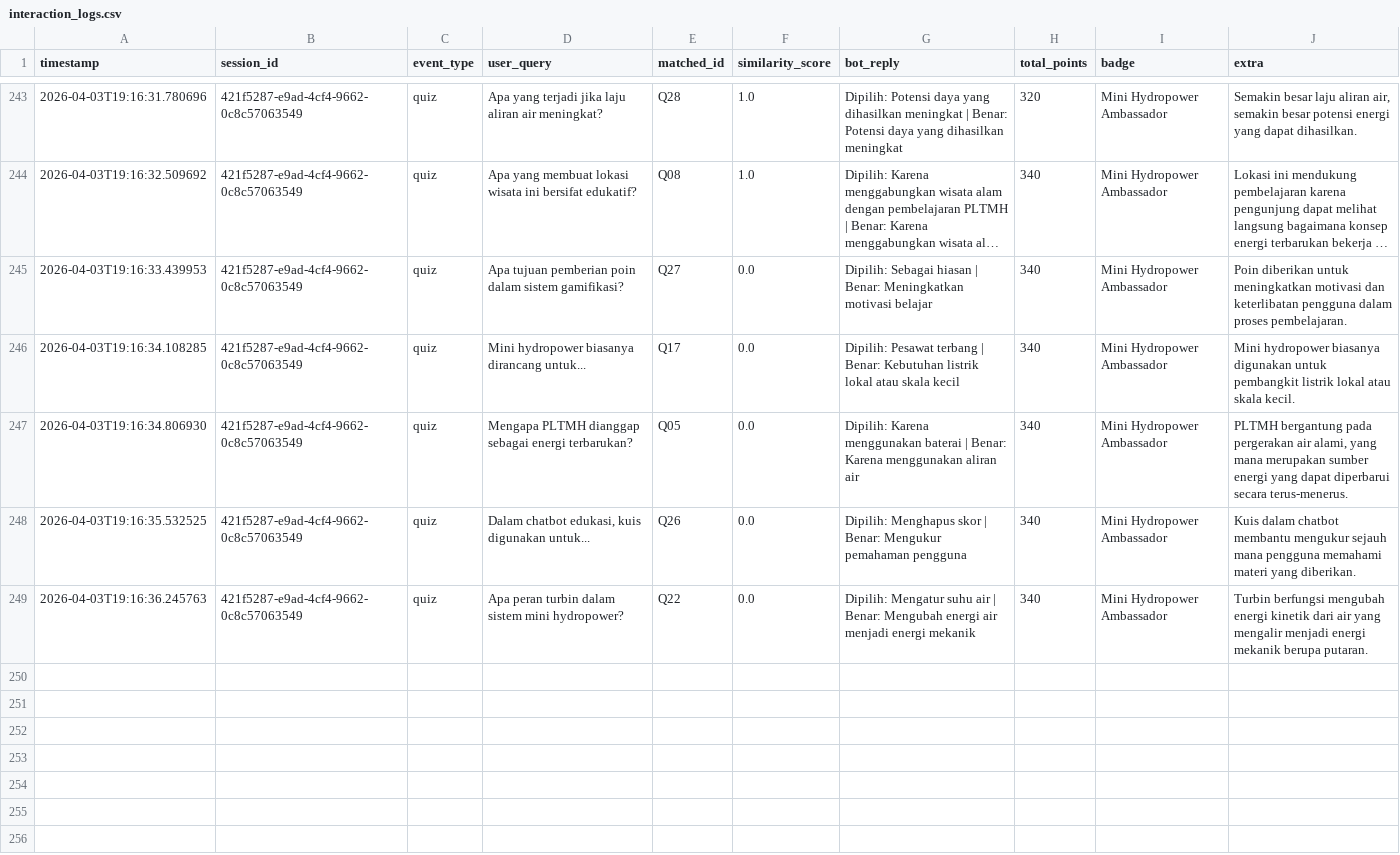
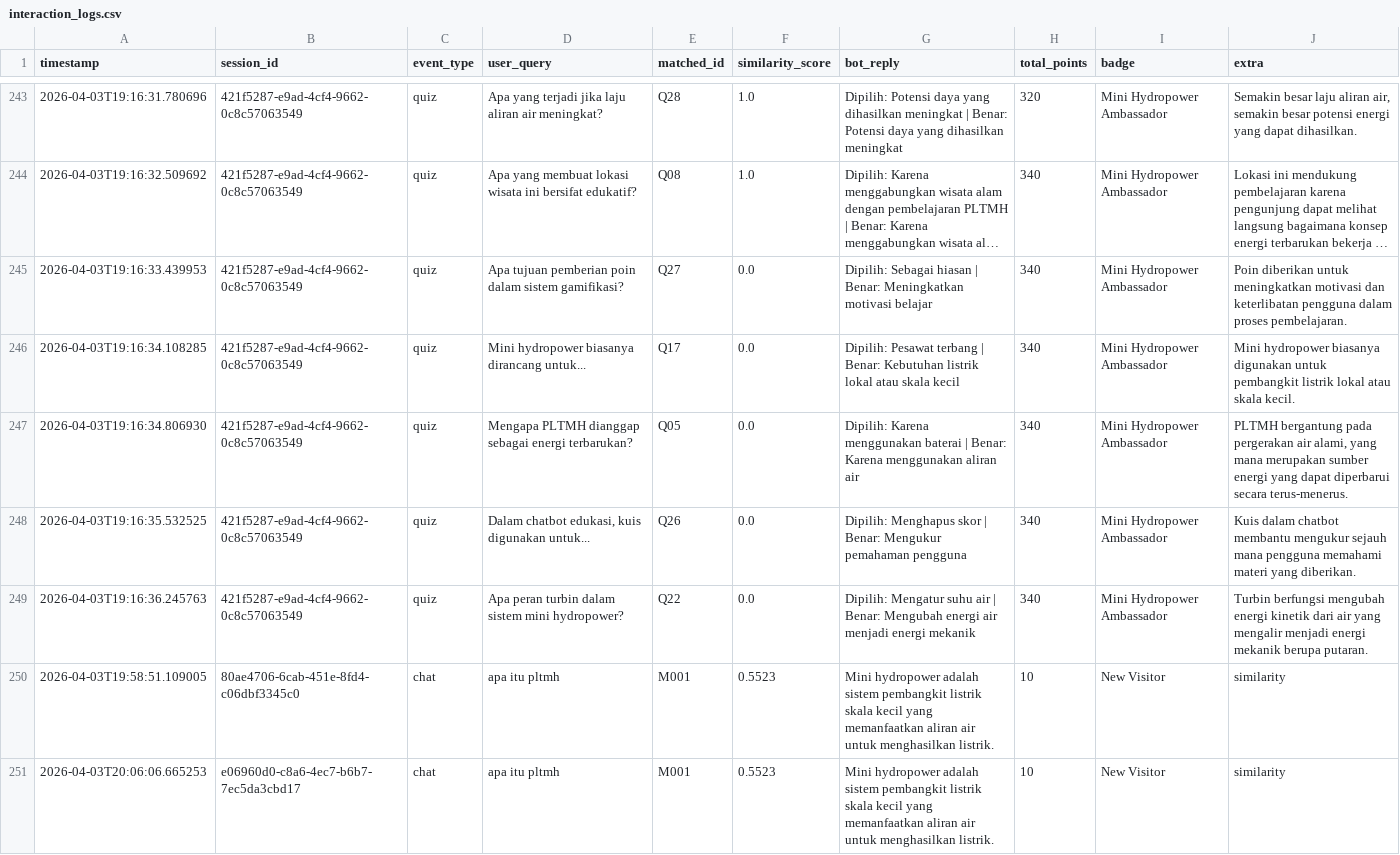
Before and after one commit to stevanryan/mhp_chatbot, a CSV file: data/interaction_logs.csv, drawn as a sheet; only a part is shown, gaps mark what is left out; long unchanged cells end in …; the diff names each change by its address in the sheet, - before the commit and + after, or states it on an @@ line.

```diff
--- a/data/interaction_logs.csv
+++ b/data/interaction_logs.csv
+row 250: 2026-04-03T19:58:51.109005 | 80ae4706-6cab-451e-8fd4-c06dbf3345c0 | chat | apa itu pltmh | M001 | 0.5523 | Mini hydropower adalah sistem pembangkit listrik skala kecil yang memanfaatkan aliran air untuk menghasilkan listrik. | 10 | New Visitor | similarity
+row 251: 2026-04-03T20:06:06.665253 | e06960d0-c8a6-4ec7-b6b7-7ec5da3cbd17 | chat | apa itu pltmh | M001 | 0.5523 | Mini hydropower adalah sistem pembangkit listrik skala kecil yang memanfaatkan aliran air untuk menghasilkan listrik. | 10 | New Visitor | similarity
```
Also changed, not shown: 3 other files.
